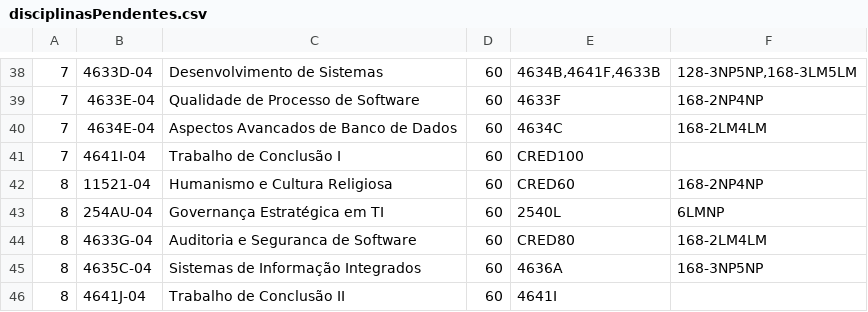
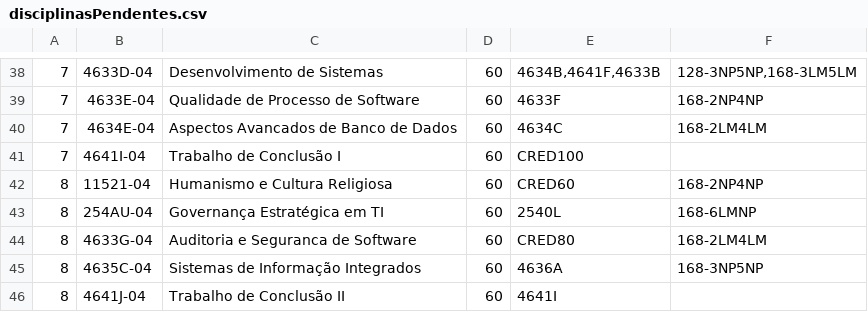
Before and after one commit to lucasmedi/AconselhadorDeMatricula, a CSV file: aconmat/ConsoleApp/files/disciplinasPendentes.csv, drawn as a sheet; only a part is shown, gaps mark what is left out.

```diff
--- a/aconmat/ConsoleApp/files/disciplinasPendentes.csv
+++ b/aconmat/ConsoleApp/files/disciplinasPendentes.csv
@@ -42,3 +42,3 @@
 8;11521-04;Humanismo e Cultura Religiosa;60;CRED60;168-2NP4NP
-8;254AU-04;Governança Estratégica em TI;60;2540L;6LMNP
+8;254AU-04;Governança Estratégica em TI;60;2540L;168-6LMNP
 8;4633G-04;Auditoria e Seguranca de Software;60;CRED80;168-2LM4LM
```
Also changed, not shown: 8 other files.
